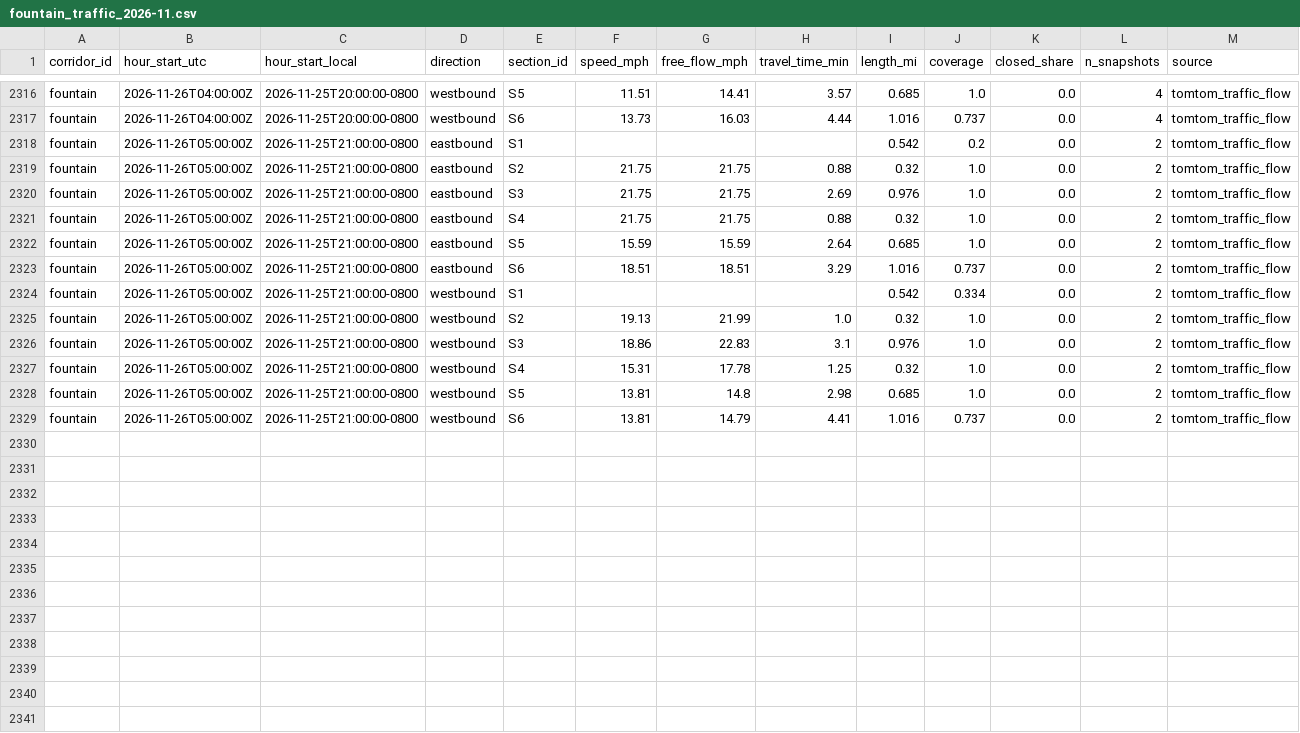
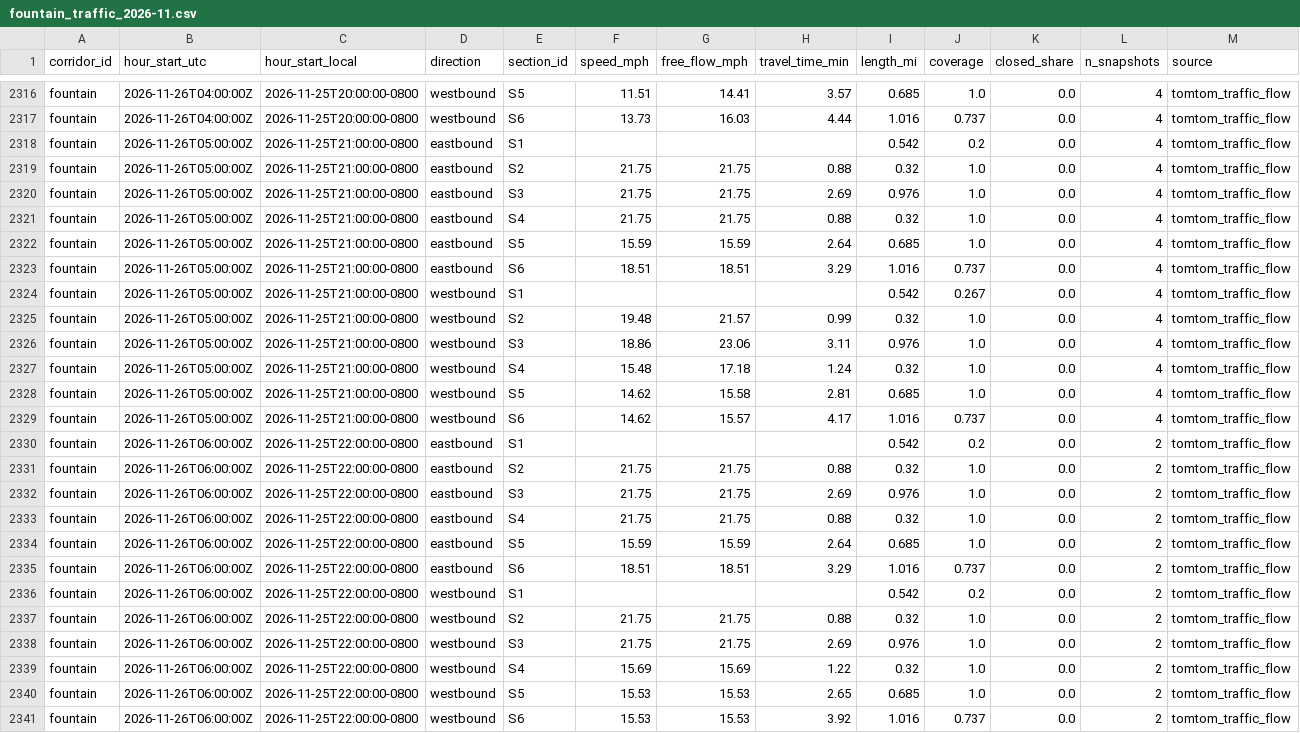
Before and after one commit to here/aviary, a CSV file: data/corridors/fountain/traffic/fountain_traffic_2026-11.csv, drawn as a sheet; only a part is shown, gaps mark what is left out.

```diff
--- a/data/corridors/fountain/traffic/fountain_traffic_2026-11.csv
+++ b/data/corridors/fountain/traffic/fountain_traffic_2026-11.csv
@@ -2317,13 +2317,25 @@ fountain,2026-11-26T04:00:00Z,2026-11-25T20:00:00-0800,westbound,S5,11.51,14.41,
 fountain,2026-11-26T04:00:00Z,2026-11-25T20:00:00-0800,westbound,S6,13.73,16.03,4.44,1.016,0.737,0.0,4,tomtom_traffic_flow
-fountain,2026-11-26T05:00:00Z,2026-11-25T21:00:00-0800,eastbound,S1,,,,0.542,0.2,0.0,2,tomtom_traffic_flow
-fountain,2026-11-26T05:00:00Z,2026-11-25T21:00:00-0800,eastbound,S2,21.75,21.75,0.88,0.32,1.0,0.0,2,tomtom_traffic_flow
-fountain,2026-11-26T05:00:00Z,2026-11-25T21:00:00-0800,eastbound,S3,21.75,21.75,2.69,0.976,1.0,0.0,2,tomtom_traffic_flow
-fountain,2026-11-26T05:00:00Z,2026-11-25T21:00:00-0800,eastbound,S4,21.75,21.75,0.88,0.32,1.0,0.0,2,tomtom_traffic_flow
-fountain,2026-11-26T05:00:00Z,2026-11-25T21:00:00-0800,eastbound,S5,15.59,15.59,2.64,0.685,1.0,0.0,2,tomtom_traffic_flow
-fountain,2026-11-26T05:00:00Z,2026-11-25T21:00:00-0800,eastbound,S6,18.51,18.51,3.29,1.016,0.737,0.0,2,tomtom_traffic_flow
-fountain,2026-11-26T05:00:00Z,2026-11-25T21:00:00-0800,westbound,S1,,,,0.542,0.334,0.0,2,tomtom_traffic_flow
-fountain,2026-11-26T05:00:00Z,2026-11-25T21:00:00-0800,westbound,S2,19.13,21.99,1.0,0.32,1.0,0.0,2,tomtom_traffic_flow
-fountain,2026-11-26T05:00:00Z,2026-11-25T21:00:00-0800,westbound,S3,18.86,22.83,3.1,0.976,1.0,0.0,2,tomtom_traffic_flow
-fountain,2026-11-26T05:00:00Z,2026-11-25T21:00:00-0800,westbound,S4,15.31,17.78,1.25,0.32,1.0,0.0,2,tomtom_traffic_flow
-fountain,2026-11-26T05:00:00Z,2026-11-25T21:00:00-0800,westbound,S5,13.81,14.8,2.98,0.685,1.0,0.0,2,tomtom_traffic_flow
-fountain,2026-11-26T05:00:00Z,2026-11-25T21:00:00-0800,westbound,S6,13.81,14.79,4.41,1.016,0.737,0.0,2,tomtom_traffic_flow
+fountain,2026-11-26T05:00:00Z,2026-11-25T21:00:00-0800,eastbound,S1,,,,0.542,0.2,0.0,4,tomtom_traffic_flow
+fountain,2026-11-26T05:00:00Z,2026-11-25T21:00:00-0800,eastbound,S2,21.75,21.75,0.88,0.32,1.0,0.0,4,tomtom_traffic_flow
+fountain,2026-11-26T05:00:00Z,2026-11-25T21:00:00-0800,eastbound,S3,21.75,21.75,2.69,0.976,1.0,0.0,4,tomtom_traffic_flow
+fountain,2026-11-26T05:00:00Z,2026-11-25T21:00:00-0800,eastbound,S4,21.75,21.75,0.88,0.32,1.0,0.0,4,tomtom_traffic_flow
+fountain,2026-11-26T05:00:00Z,2026-11-25T21:00:00-0800,eastbound,S5,15.59,15.59,2.64,0.685,1.0,0.0,4,tomtom_traffic_flow
+fountain,2026-11-26T05:00:00Z,2026-11-25T21:00:00-0800,eastbound,S6,18.51,18.51,3.29,1.016,0.737,0.0,4,tomtom_traffic_flow
+fountain,2026-11-26T05:00:00Z,2026-11-25T21:00:00-0800,westbound,S1,,,,0.542,0.267,0.0,4,tomtom_traffic_flow
+fountain,2026-11-26T05:00:00Z,2026-11-25T21:00:00-0800,westbound,S2,19.48,21.57,0.99,0.32,1.0,0.0,4,tomtom_traffic_flow
+fountain,2026-11-26T05:00:00Z,2026-11-25T21:00:00-0800,westbound,S3,18.86,23.06,3.11,0.976,1.0,0.0,4,tomtom_traffic_flow
+fountain,2026-11-26T05:00:00Z,2026-11-25T21:00:00-0800,westbound,S4,15.48,17.18,1.24,0.32,1.0,0.0,4,tomtom_traffic_flow
+fountain,2026-11-26T05:00:00Z,2026-11-25T21:00:00-0800,westbound,S5,14.62,15.58,2.81,0.685,1.0,0.0,4,tomtom_traffic_flow
+fountain,2026-11-26T05:00:00Z,2026-11-25T21:00:00-0800,westbound,S6,14.62,15.57,4.17,1.016,0.737,0.0,4,tomtom_traffic_flow
+fountain,2026-11-26T06:00:00Z,2026-11-25T22:00:00-0800,eastbound,S1,,,,0.542,0.2,0.0,2,tomtom_traffic_flow
+fountain,2026-11-26T06:00:00Z,2026-11-25T22:00:00-0800,eastbound,S2,21.75,21.75,0.88,0.32,1.0,0.0,2,tomtom_traffic_flow
+fountain,2026-11-26T06:00:00Z,2026-11-25T22:00:00-0800,eastbound,S3,21.75,21.75,2.69,0.976,1.0,0.0,2,tomtom_traffic_flow
+fountain,2026-11-26T06:00:00Z,2026-11-25T22:00:00-0800,eastbound,S4,21.75,21.75,0.88,0.32,1.0,0.0,2,tomtom_traffic_flow
+fountain,2026-11-26T06:00:00Z,2026-11-25T22:00:00-0800,eastbound,S5,15.59,15.59,2.64,0.685,1.0,0.0,2,tomtom_traffic_flow
+fountain,2026-11-26T06:00:00Z,2026-11-25T22:00:00-0800,eastbound,S6,18.51,18.51,3.29,1.016,0.737,0.0,2,tomtom_traffic_flow
+fountain,2026-11-26T06:00:00Z,2026-11-25T22:00:00-0800,westbound,S1,,,,0.542,0.2,0.0,2,tomtom_traffic_flow
+fountain,2026-11-26T06:00:00Z,2026-11-25T22:00:00-0800,westbound,S2,21.75,21.75,0.88,0.32,1.0,0.0,2,tomtom_traffic_flow
+fountain,2026-11-26T06:00:00Z,2026-11-25T22:00:00-0800,westbound,S3,21.75,21.75,2.69,0.976,1.0,0.0,2,tomtom_traffic_flow
+fountain,2026-11-26T06:00:00Z,2026-11-25T22:00:00-0800,westbound,S4,15.69,15.69,1.22,0.32,1.0,0.0,2,tomtom_traffic_flow
+fountain,2026-11-26T06:00:00Z,2026-11-25T22:00:00-0800,westbound,S5,15.53,15.53,2.65,0.685,1.0,0.0,2,tomtom_traffic_flow
+fountain,2026-11-26T06:00:00Z,2026-11-25T22:00:00-0800,westbound,S6,15.53,15.53,3.92,1.016,0.737,0.0,2,tomtom_traffic_flow
```
Also changed, not shown: data/corridors/hollywood/observed/hollywood_observed_2026-11.csv, data/corridors/sunset/traffic/sunset_here_traffic_2026-11.csv, 20 other files.
